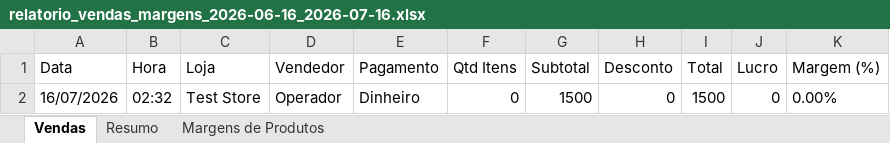
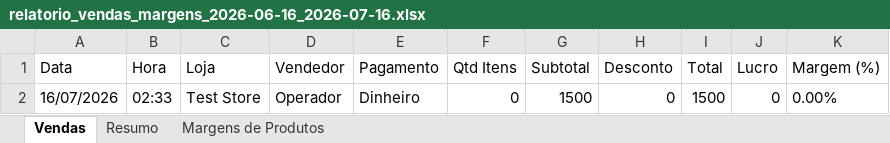
Before and after one commit to agrovidanavanhulalda-glitch/navanhula-cloud, an Excel workbook: relatorio_vendas_margens_2026-06-16_2026-07-16.xlsx, sheet Vendas, drawn as a sheet; values as stored, in another font and other column widths than the file's, no borders; the diff names each change by its address in the sheet, - before the commit and + after, or states it on an @@ line.

```diff
--- a/relatorio_vendas_margens_2026-06-16_2026-07-16.xlsx (sheet Vendas)
+++ b/relatorio_vendas_margens_2026-06-16_2026-07-16.xlsx (sheet Vendas)
-B2 (Hora): 02:32
+B2 (Hora): 02:33
```
